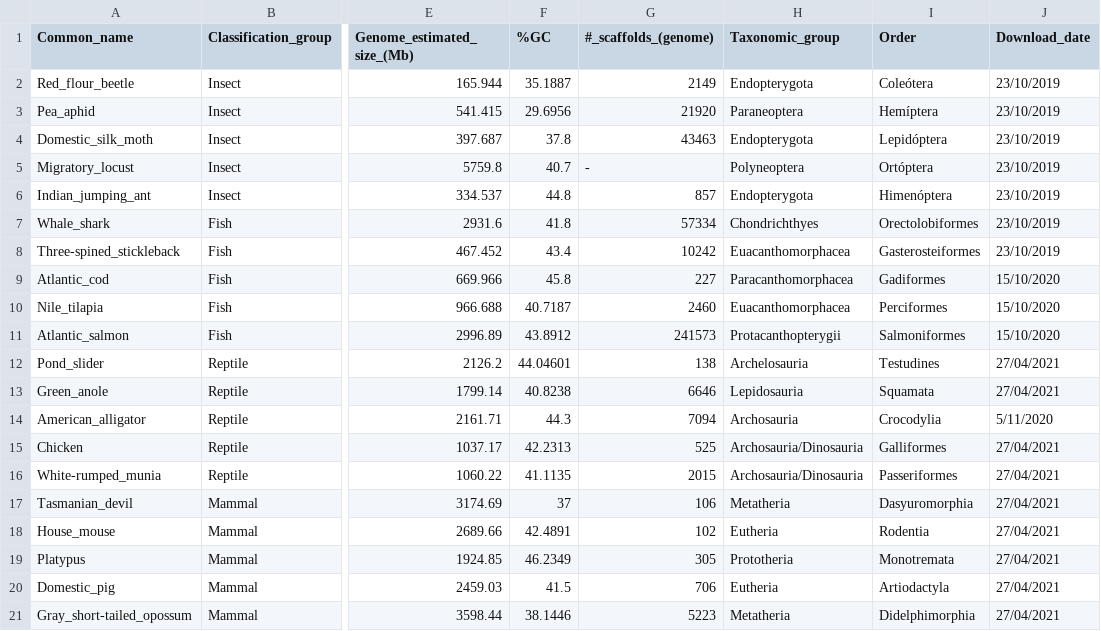
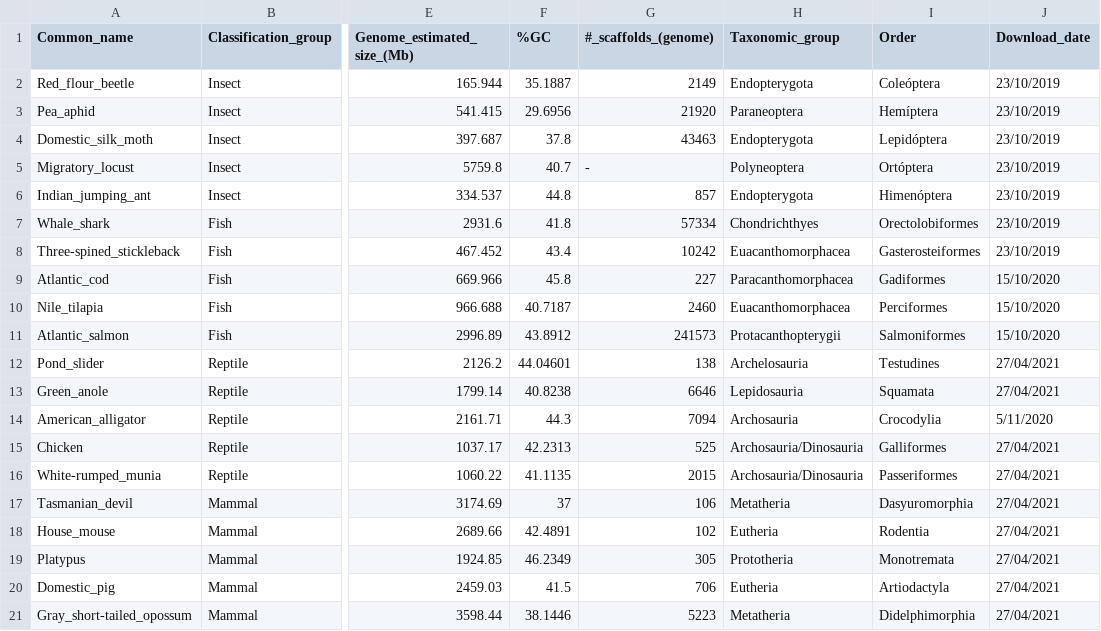
Before and after one commit to BCEM-UniAndes/Reproducibility-Guidelines, a CSV file: metadata/metadata_example_2.csv, drawn as a sheet; only a part is shown, gaps mark what is left out; the diff names each change by its address in the sheet, - before the commit and + after, or states it on an @@ line.

Commit message:
correct mistake csv

```diff
--- a/metadata/metadata_example_2.csv
+++ b/metadata/metadata_example_2.csv
-I2 (Order): Coleótera
+I2 (Order): Coleóptera
```
